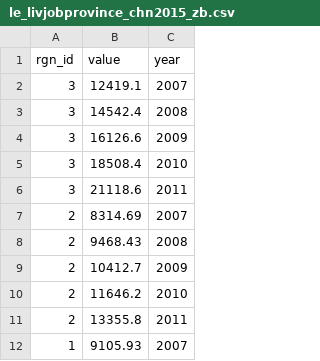
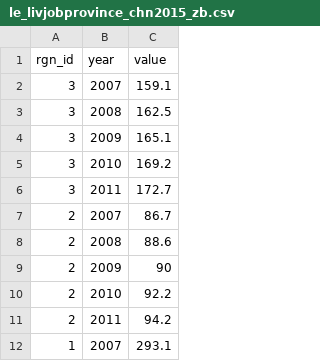
Before and after one commit to OHI-Science/chn, a CSV file: province2015/layers/le_livjobprovince_chn2015_zb.csv, drawn as a sheet; only a part is shown; removed rows and columns are numbered as before the commit, all else as after; the diff names each change by its address in the sheet, - before the commit and + after, or states it on an @@ line.

```diff
--- a/province2015/layers/le_livjobprovince_chn2015_zb.csv
+++ b/province2015/layers/le_livjobprovince_chn2015_zb.csv
-column B (value), rows 2-12: 12419.1 | 14542.4 | 16126.6 | 18508.4 | 21118.6 | 8314.69 | 9468.43 | 10412.7 | 11646.2 | 13355.8 | 9105.93
+column C (value), rows 2-12: 159.1 | 162.5 | 165.1 | 169.2 | 172.7 | 86.7 | 88.6 | 90 | 92.2 | 94.2 | 293.1
```
Also changed, not shown: province2015/layers/le_livjobindustry_chn2015_zb.csv, province2015/prep/6.1_LIV/le_livjobindustry_chn2015_zb.csv, 2 other files.
